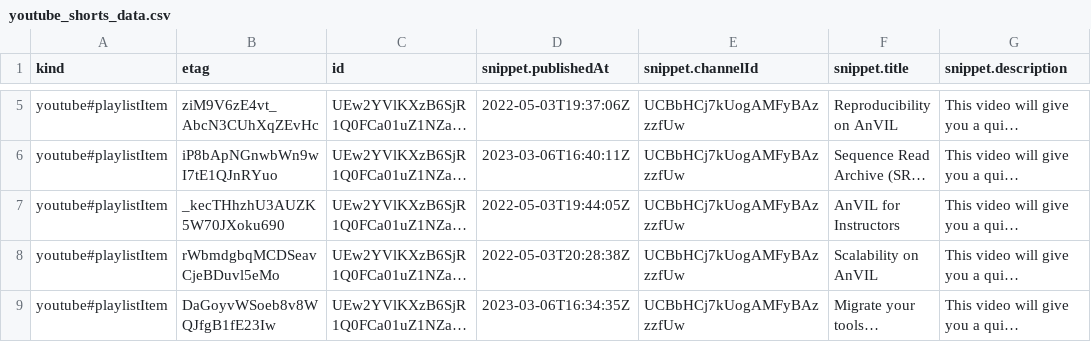
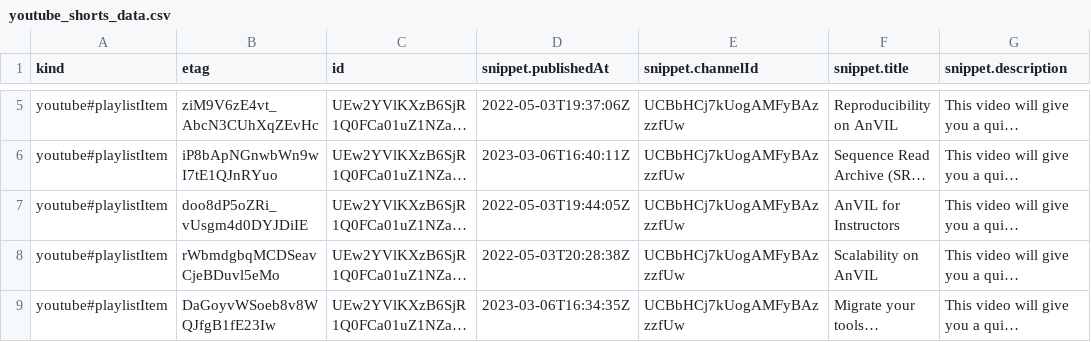
Before and after one commit to fhdsl/AnVIL_Collection, a CSV file: resources/youtube_shorts_data.csv, drawn as a sheet; only a part is shown, gaps mark what is left out; long unchanged cells end in …; the diff names each change by its address in the sheet, - before the commit and + after, or states it on an @@ line.

```diff
--- a/resources/youtube_shorts_data.csv
+++ b/resources/youtube_shorts_data.csv
-B7 (etag): _kecTHhzhU3AUZK5W70JXoku690
+B7 (etag): doo8dP5oZRi_vUsgm4d0DYJDiIE
```
Also changed, not shown: resources/youtube_demos_data.csv, resources/youtube_gdscn_soil_project_data.csv, 1 other file.
